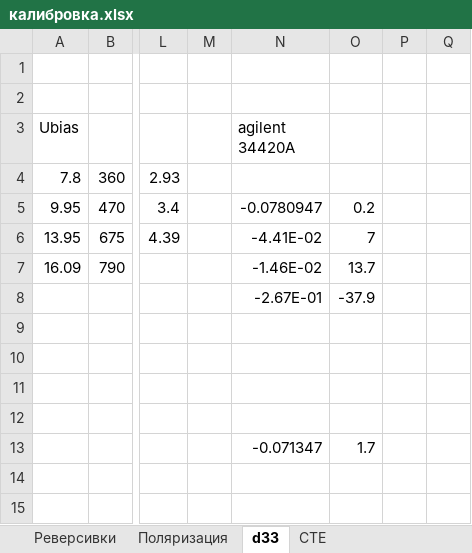
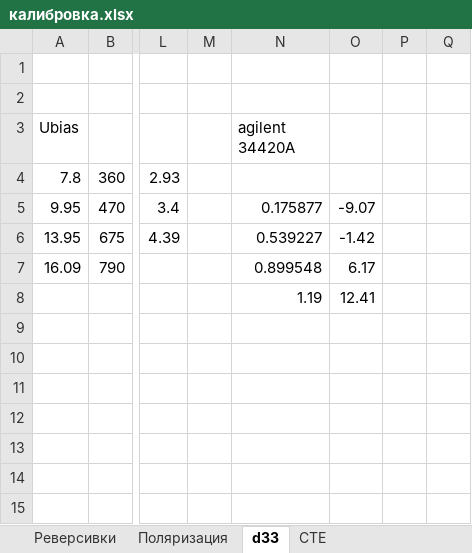
Before and after one commit to randymarsh999/Kalipso, an Excel workbook: manuals/калибровка.xlsx, sheet d33, drawn as a sheet; only a part is shown, gaps mark what is left out; values as stored, in another font and other column widths than the file's, no borders; charts and pictures not drawn; the diff names each change by its address in the sheet, - before the commit and + after, or states it on an @@ line.

```diff
--- a/manuals/калибровка.xlsx (sheet d33)
+++ b/manuals/калибровка.xlsx (sheet d33)
-N5 (agilent 34420A): -0.0780947
+N5 (agilent 34420A): 0.175877
-O5: 0.2
+O5: -9.07
-N6 (agilent 34420A): -4.41E-02
+N6 (agilent 34420A): 0.539227
-O6: 7
+O6: -1.42
-N7 (agilent 34420A): -1.46E-02
+N7 (agilent 34420A): 0.899548
-O7: 13.7
+O7: 6.17
-N8 (agilent 34420A): -2.67E-01
+N8 (agilent 34420A): 1.19
-O8: -37.9
+O8: 12.41
-N13 (agilent 34420A): -0.071347
+N13 (agilent 34420A): (empty)
-O13: 1.7
+O13: (empty)
```
Also changed, not shown: charts or pictures, 18 other files.
